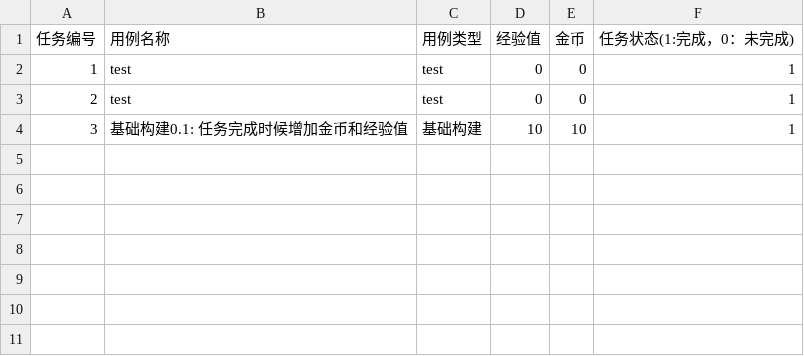
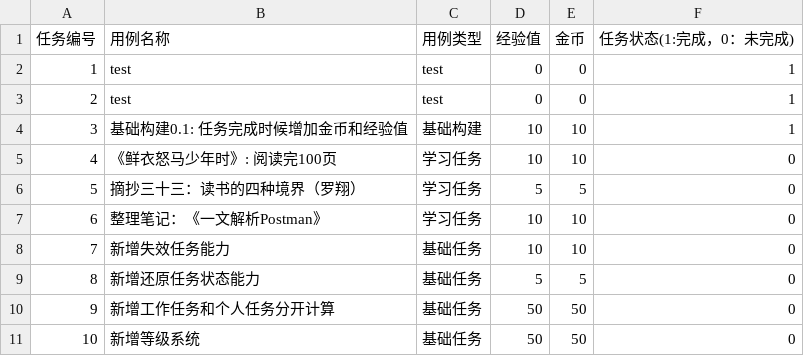
Before and after one commit to linianzu0715/SelfJourney, a CSV file: Storage/Job.csv, drawn as a sheet.

```diff
--- a/Storage/Job.csv
+++ b/Storage/Job.csv
@@ -4 +4,8 @@
 3,基础构建0.1: 任务完成时候增加金币和经验值,基础构建,10,10,1
+4,《鲜衣怒马少年时》: 阅读完100页,学习任务,10,10,0
+5,摘抄三十三：读书的四种境界（罗翔）,学习任务,5,5,0
+6,整理笔记：《一文解析Postman》,学习任务,10,10,0
+7,新增失效任务能力,基础任务,10,10,0
+8,新增还原任务状态能力,基础任务,5,5,0
+9,新增工作任务和个人任务分开计算,基础任务,50,50,0
+10,新增等级系统,基础任务,50,50,0
```
Also changed, not shown: 5 other files.
